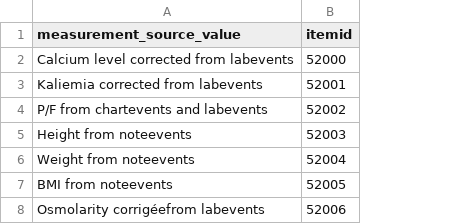
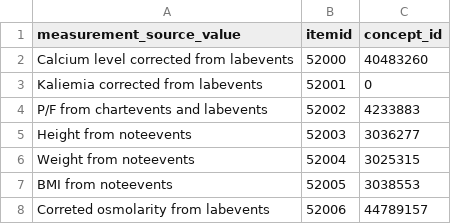
Before and after one commit to MIT-LCP/mimic-omop, a CSV file: extras/concept/derived_to_concept.csv, drawn as a sheet; the diff names each change by its address in the sheet, - before the commit and + after, or states it on an @@ line.

Commit message:
update to derived_to_concept.csv

```diff
--- a/extras/concept/derived_to_concept.csv
+++ b/extras/concept/derived_to_concept.csv
+column C (concept_id), rows 2-8: 40483260 | 0 | 4233883 | 3036277 | 3025315 | 3038553 | 44789157
-A8 (measurement_source_value): Osmolarity corrigéefrom labevents
+A8 (measurement_source_value): Correted osmolarity from labevents
```
